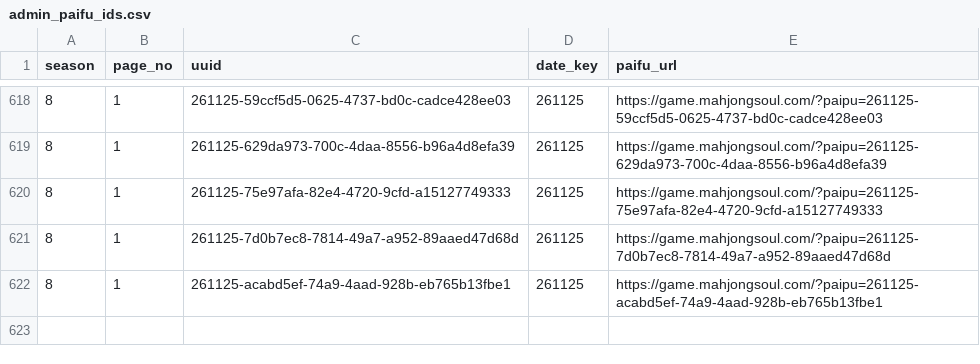
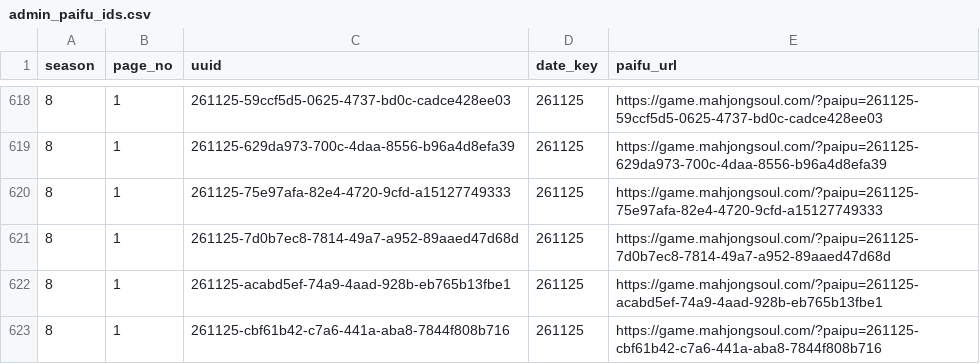
Before and after one commit to saint-chinu/majsoul-league, a CSV file: data/new/admin_paifu_ids.csv, drawn as a sheet; only a part is shown, gaps mark what is left out; the diff names each change by its address in the sheet, - before the commit and + after, or states it on an @@ line.

```diff
--- a/data/new/admin_paifu_ids.csv
+++ b/data/new/admin_paifu_ids.csv
+row 623: 8 | 1 | 261125-cbf61b42-c7a6-441a-aba8-7844f808b716 | 261125 | https://game.mahjongsoul.com/?paipu=261125-cbf61b42-c7a6-441a-aba8-7844f808b716
```
Also changed, not shown: data/new/admin_paifu_ids_new_season8.csv, 44 other files.
